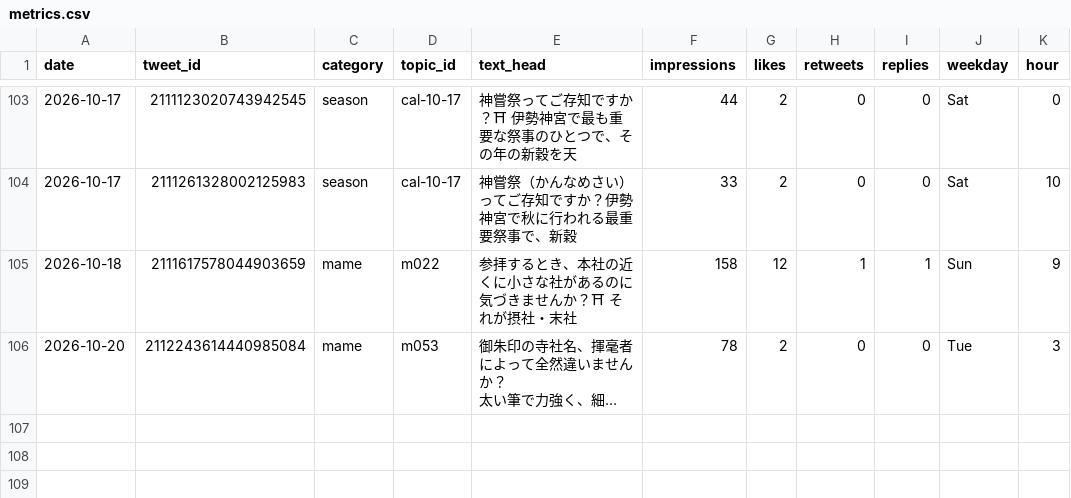
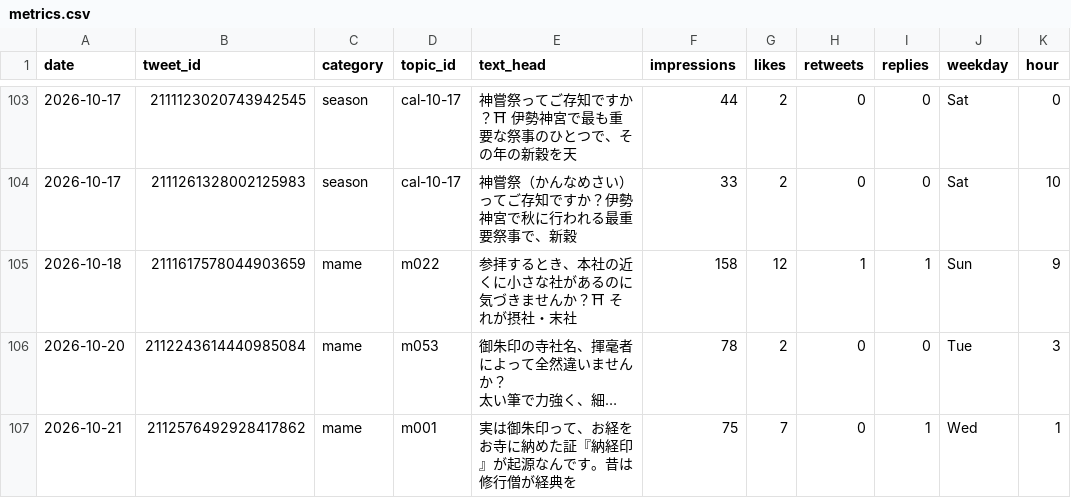
Before and after one commit to tesaguristudio/meguru-auto, a CSV file: data/metrics.csv, drawn as a sheet; only a part is shown, gaps mark what is left out; long unchanged cells end in …; the diff names each change by its address in the sheet, - before the commit and + after, or states it on an @@ line.

Commit message:
metrics: 2026-10-22

```diff
--- a/data/metrics.csv
+++ b/data/metrics.csv
+row 107: 2026-10-21 | 2112576492928417862 | mame | m001 | 実は御朱印って、お経をお寺に納めた証『納経印』が起源なんです。昔は修行僧が経典を | 75 | 7 | 0 | 1 | Wed | 1
```
Also changed, not shown: 1 other file.
